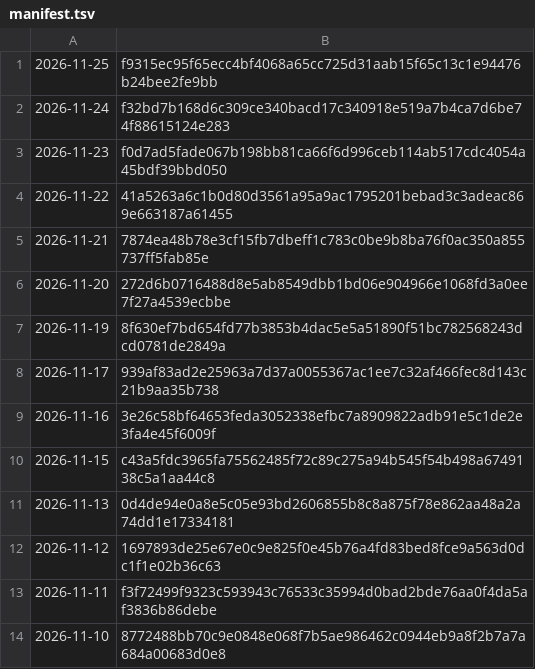
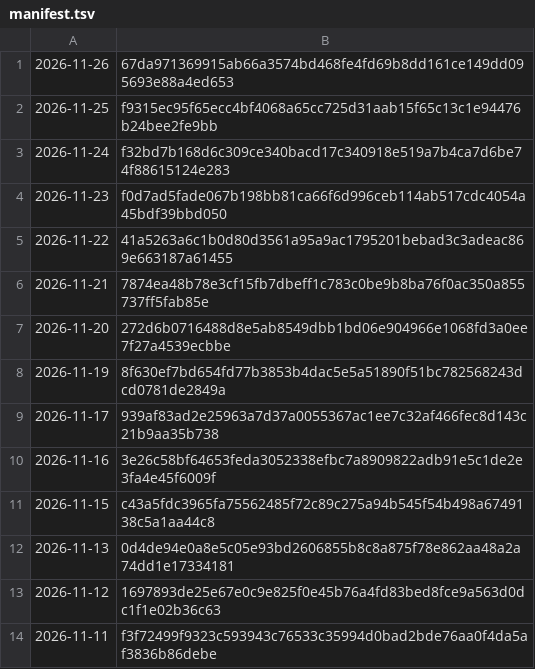
Before and after one commit to grahamwheaton/rupert-reading-missions, a TSV file: published/archive/manifest.tsv, drawn as a sheet.

```diff
--- a/published/archive/manifest.tsv
+++ b/published/archive/manifest.tsv
@@ -1 +1,2 @@
+2026-11-26	67da971369915ab66a3574bd468fe4fd69b8dd161ce149dd095693e88a4ed653
 2026-11-25	f9315ec95f65ecc4bf4068a65cc725d31aab15f65c13c1e94476b24bee2fe9bb
@@ -13,2 +14 @@
 2026-11-11	f3f72499f9323c593943c76533c35994d0bad2bde76aa0f4da5af3836b86debe
-2026-11-10	8772488bb70c9e0848e068f7b5ae986462c0944eb9a8f2b7a7a684a00683d0e8
```
Also changed, not shown: 10 other files.
